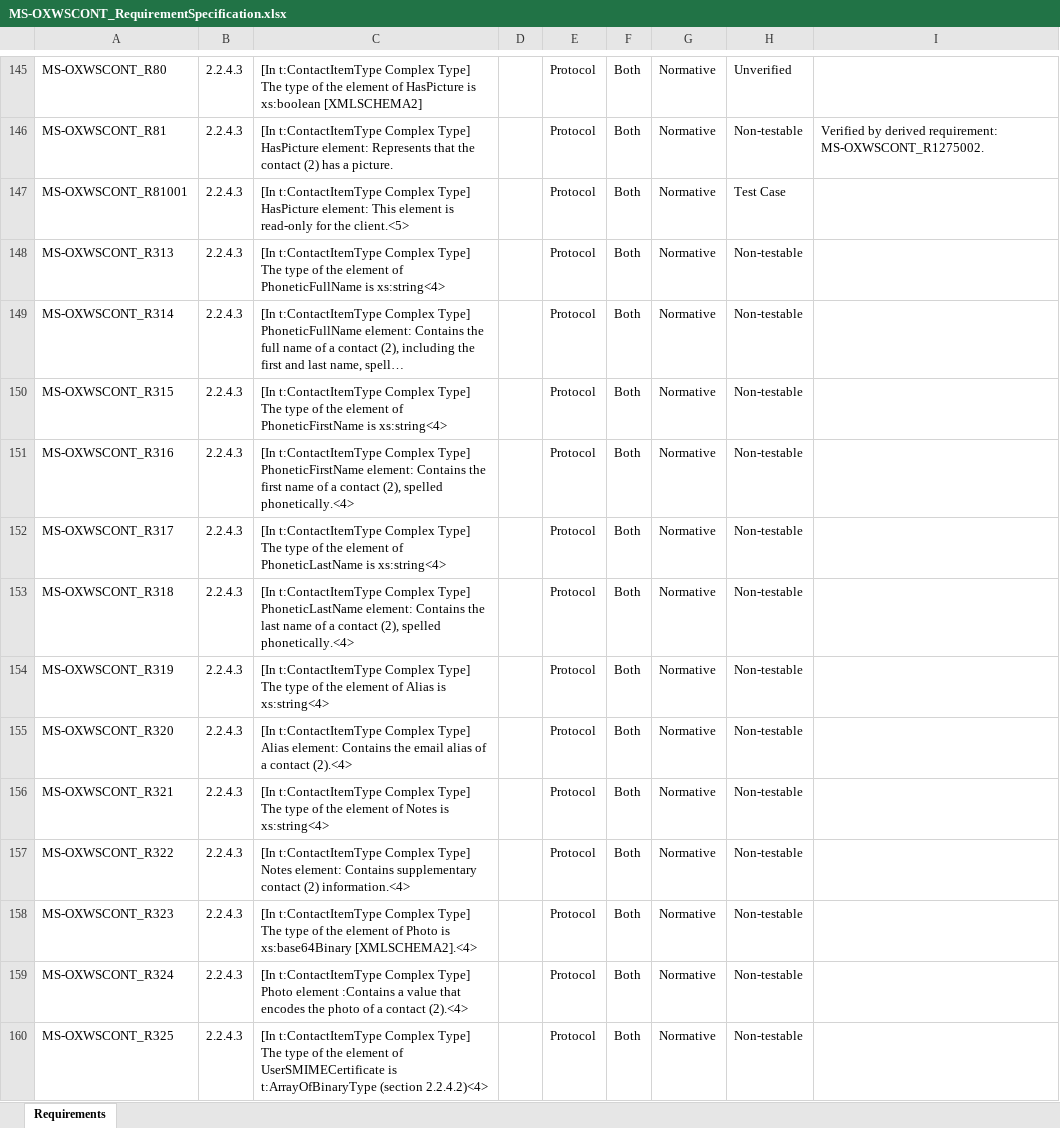
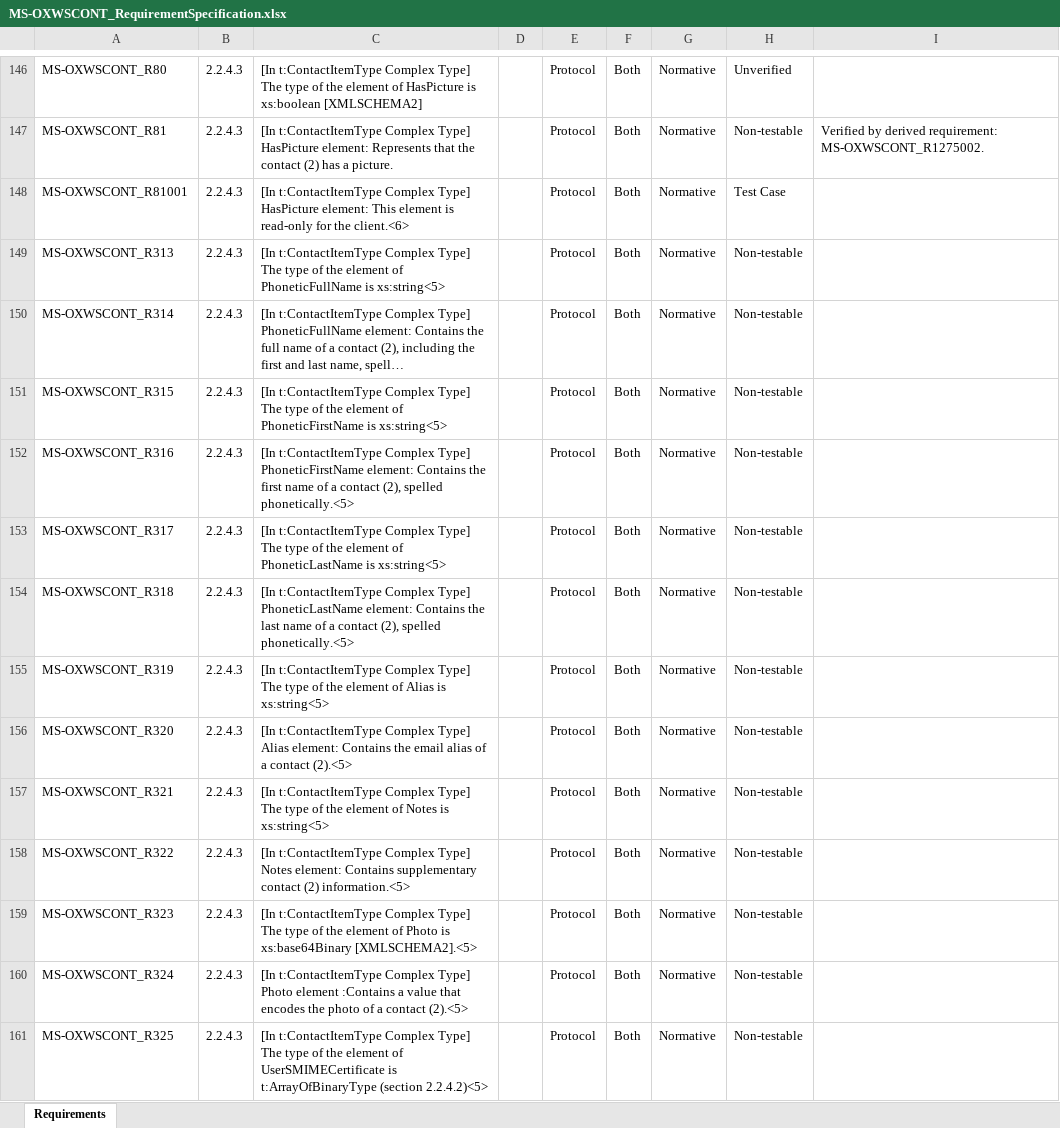
Before and after one commit to OfficeDev/Interop-TestSuites, an Excel workbook: ExchangeWebServices/Docs/MS-OXWSCONT/MS-OXWSCONT_RequirementSpecification.xlsx, sheet Requirements, drawn as a sheet; only a part is shown, gaps mark what is left out; long unchanged cells end in …; values as stored, in another font and other column widths than the file's, no borders; conditional formats and table styles not drawn; addresses are those after the commit; the diff covers the shown part only; the diff names each change by its address in the sheet, - before the commit and + after, or states it on an @@ line.

```diff
--- a/ExchangeWebServices/Docs/MS-OXWSCONT/MS-OXWSCONT_RequirementSpecification.xlsx (sheet Requirements)
+++ b/ExchangeWebServices/Docs/MS-OXWSCONT/MS-OXWSCONT_RequirementSpecification.xlsx (sheet Requirements)
-C148: …for the client.<5>
+C148: …for the client.<6>
-C149: …PhoneticFullName is xs:string<4>
+C149: …PhoneticFullName is xs:string<5>
-C151: …PhoneticFirstName is xs:string<4>
+C151: …PhoneticFirstName is xs:string<5>
-C152: …(2), spelled phonetically.<4>
+C152: …(2), spelled phonetically.<5>
-C153: …PhoneticLastName is xs:string<4>
+C153: …PhoneticLastName is xs:string<5>
-C154: …(2), spelled phonetically.<4>
+C154: …(2), spelled phonetically.<5>
-C155: …Alias is xs:string<4>
+C155: …Alias is xs:string<5>
-C156: …a contact (2).<4>
+C156: …a contact (2).<5>
-C157: …Notes is xs:string<4>
+C157: …Notes is xs:string<5>
-C158: …contact (2) information.<4>
+C158: …contact (2) information.<5>
-C159: …is xs:base64Binary [XMLSCHEMA2].<4>
+C159: …is xs:base64Binary [XMLSCHEMA2].<5>
-C160: …a contact (2).<4>
+C160: …a contact (2).<5>
-C161: …t:ArrayOfBinaryType (section 2.2.4.2)<4>
+C161: …t:ArrayOfBinaryType (section 2.2.4.2)<5>
```
Also changed, not shown: 1 added row, 5 removed rows and 88 edited cells elsewhere in this sheet, 6 other files.
